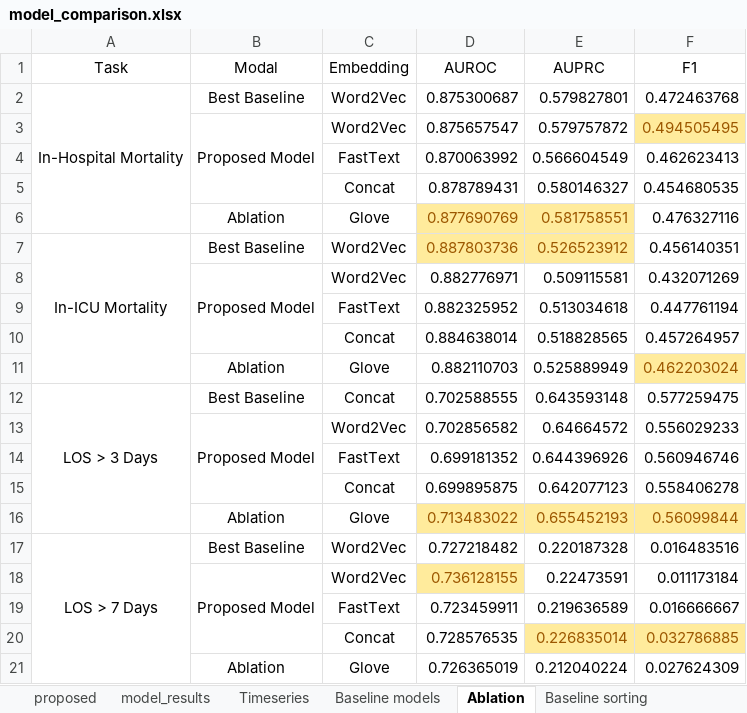
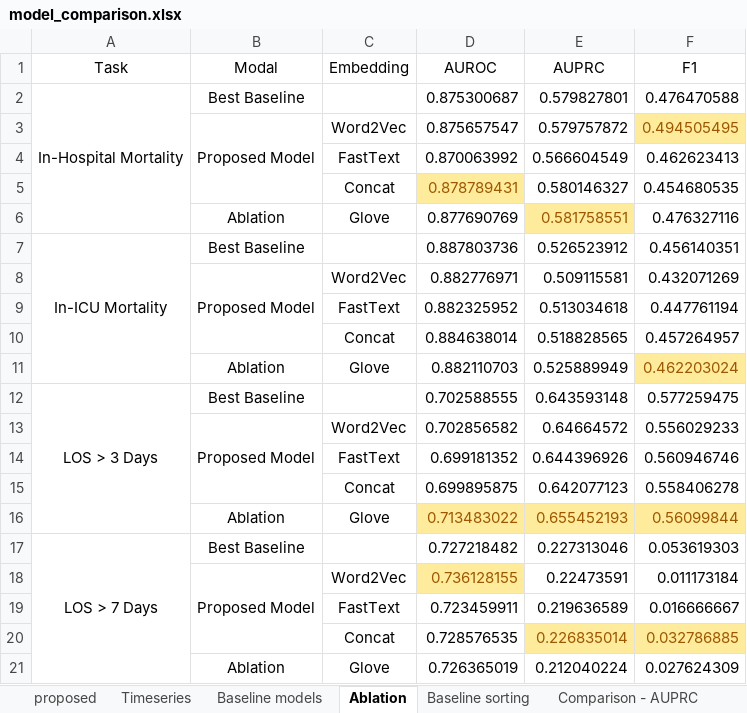
Before and after one commit to s-gopikrishnan/cs-598-dlh-final-project, an Excel workbook: report/model_comparison.xlsx, sheet Ablation, drawn as a sheet; values as stored, in another font and other column widths than the file's, no borders; the diff names each change by its address in the sheet, - before the commit and + after, or states it on an @@ line.

```diff
--- a/report/model_comparison.xlsx (sheet Ablation)
+++ b/report/model_comparison.xlsx (sheet Ablation)
-sheet tab: model_results
-C2 (Embedding): Word2Vec
+C2 (Embedding): (empty)
-F2 (F1): 0.472463768
+F2 (F1): 0.476470588
@@ D5 fill: none → #FFEB9C, text colour: black → #9C5700 @@
@@ D6 fill: #FFEB9C → none, text colour: #9C5700 → black @@
-C7 (Embedding): Word2Vec
+C7 (Embedding): (empty)
@@ D7:E7 fill: #FFEB9C → none, text colour: #9C5700 → black @@
-C12 (Embedding): Concat
+C12 (Embedding): (empty)
-C17 (Embedding): Word2Vec
+C17 (Embedding): (empty)
-E17 (AUPRC): 0.220187328
+E17 (AUPRC): 0.227313046
-F17 (F1): 0.016483516
+F17 (F1): 0.053619303
```
Also changed, not shown: sheet Baseline sorting, sheet Baseline models, sheet proposed, sheet Comparison - AUPRC, other sheet tabs.
